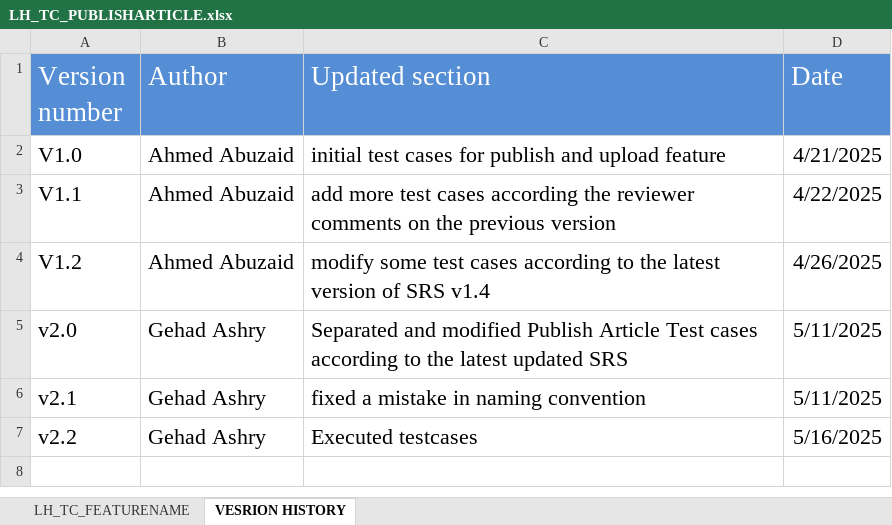
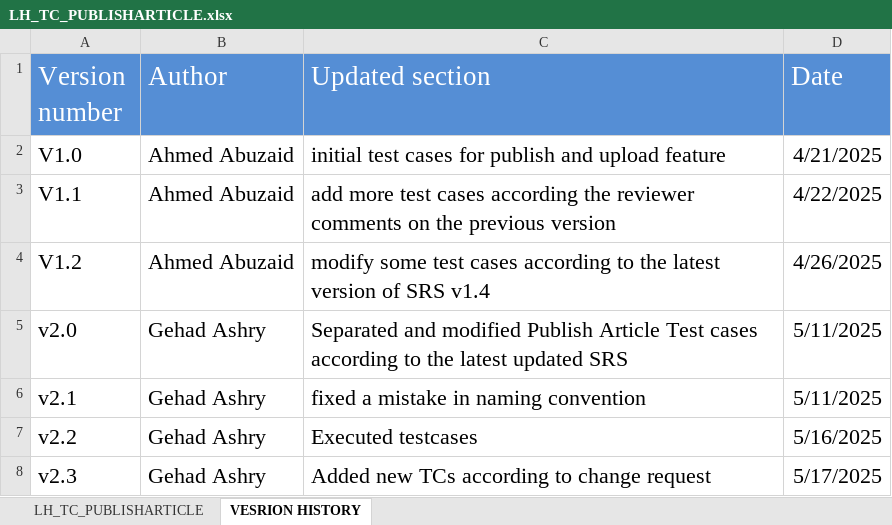
Before and after one commit to EmanAbusalim/Group-3-Learning-hub, an Excel workbook: LH_TESTCASES/LH_TC_PUBLISHARTICLE.xlsx, sheet VESRION HISTORY, drawn as a sheet; values as stored, in another font and other column widths than the file's, no borders; the diff names each change by its address in the sheet, - before the commit and + after, or states it on an @@ line.

Commit message:
v2.3 Updated TCs according to CRS

```diff
--- a/LH_TESTCASES/LH_TC_PUBLISHARTICLE.xlsx (sheet VESRION HISTORY)
+++ b/LH_TESTCASES/LH_TC_PUBLISHARTICLE.xlsx (sheet VESRION HISTORY)
-sheet tab: LH_TC_FEATURENAME
+sheet tab: LH_TC_PUBLISHARTICLE
+row 8: v2.3 | Gehad Ashry | Added new TCs according to change request | 5/17/2025
```
Also changed, not shown: sheet LH_TC_PUBLISHARTICLE.
